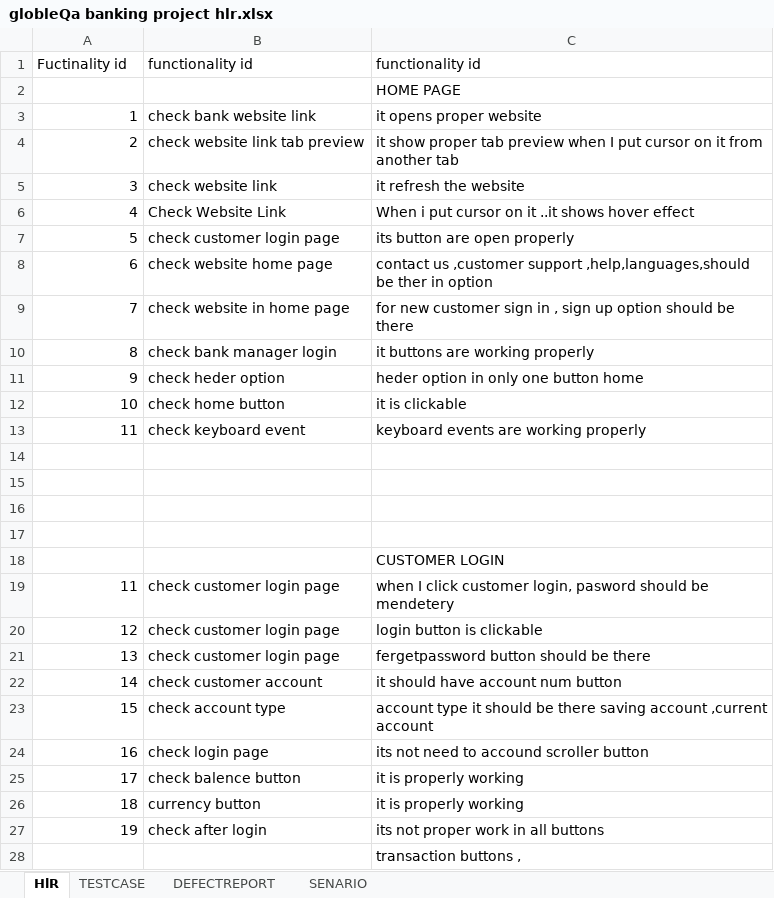
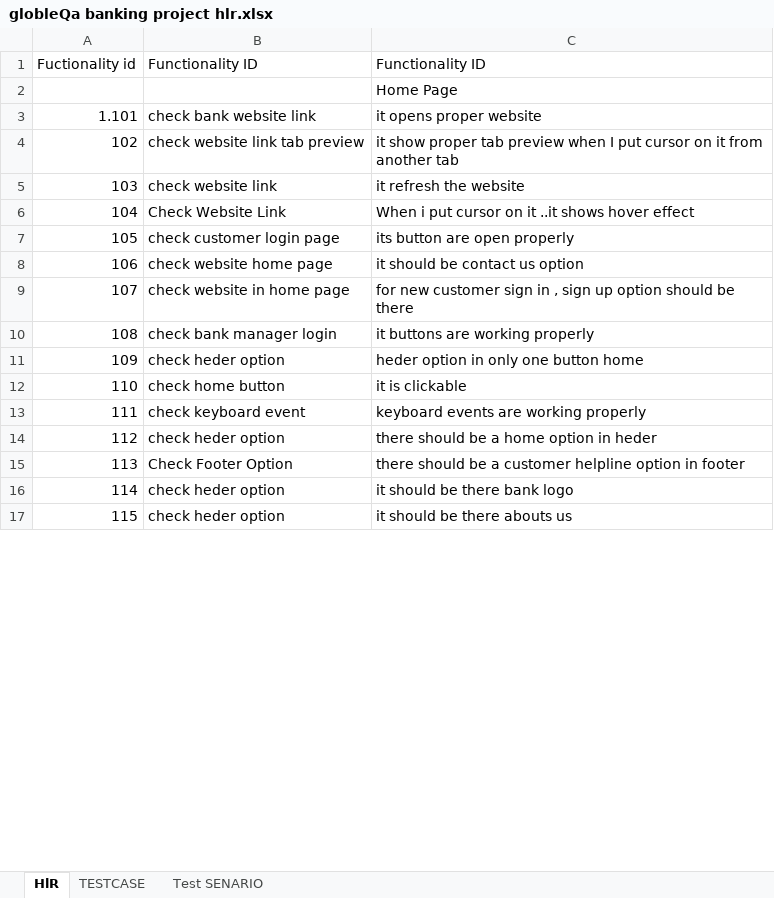
Before and after one commit to Chandniranpariya/project-hlr-, an Excel workbook: globleQa banking project hlr.xlsx, sheet HlR, drawn as a sheet; only a part is shown; values as stored, in another font and other column widths than the file's, no cell formats; removed rows and columns are numbered as before the commit, all else as after; the diff covers the shown part only; the diff names each change by its address in the sheet, - before the commit and + after, or states it on an @@ line.

```diff
--- a/globleQa banking project hlr.xlsx (sheet HlR)
+++ b/globleQa banking project hlr.xlsx (sheet HlR)
-sheet tab: SENARIO
+sheet tab: Test SENARIO
-sheet tab: DEFECTREPORT
-A1: Fuctinality id
+A1: Fuctionality id
-B1: functionality id
+B1: Functionality ID
-C1: functionality id
+C1: Functionality ID
-C2: HOME PAGE
+C2: Home Page
-A3: 1
+A3: 1.101
-A4: 2
+A4: 102
-A5: 3
+A5: 103
-A6: 4
+A6: 104
-A7: 5
+A7: 105
-row 8: 6 | check website home page | contact us ,customer support ,help,languages,should be ther in option
+row 8: 106 | check website home page | it should be contact us option
-A9: 7
+A9: 107
-A10: 8
+A10: 108
-A11: 9
+A11: 109
-A12: 10
+A12: 110
-A13: 11
+A13: 111
-row 14: (empty)
+row 14: 112 | check heder option | there should be a home option in heder
-row 15: (empty)
+row 15: 113 | Check Footer Option | there should be a customer helpline option in footer
-row 16: (empty)
+row 16: 114 | check heder option | it should be there bank logo
-row 17: (empty)
+row 17: 115 | check heder option | it should be there abouts us
@@ row 18 moved to row 29: CUSTOMER LOGIN @@
-row 19: 11 | check customer login page | when I click customer login, pasword should be mendetery
-row 20: 12 | check customer login page | login button is clickable
-row 21: 13 | check customer login page | fergetpassword button should be there
-row 22: 14 | check customer account | it should have account num button
-row 23: 15 | check account type | account type it should be there saving account ,current account
-row 24: 16 | check login page | its not need to accound scroller button
-row 25: 17 | check balence button | it is properly working
-row 26: 18 | currency button | it is properly working
-row 27: 19 | check after login | its not proper work in all buttons
-row 28:  |  | transaction buttons ,
```
Also changed, not shown: 48 added rows, 3 removed rows and 41 edited cells elsewhere in this sheet, sheet TESTCASE, sheet Test SENARIO, cell formats.
